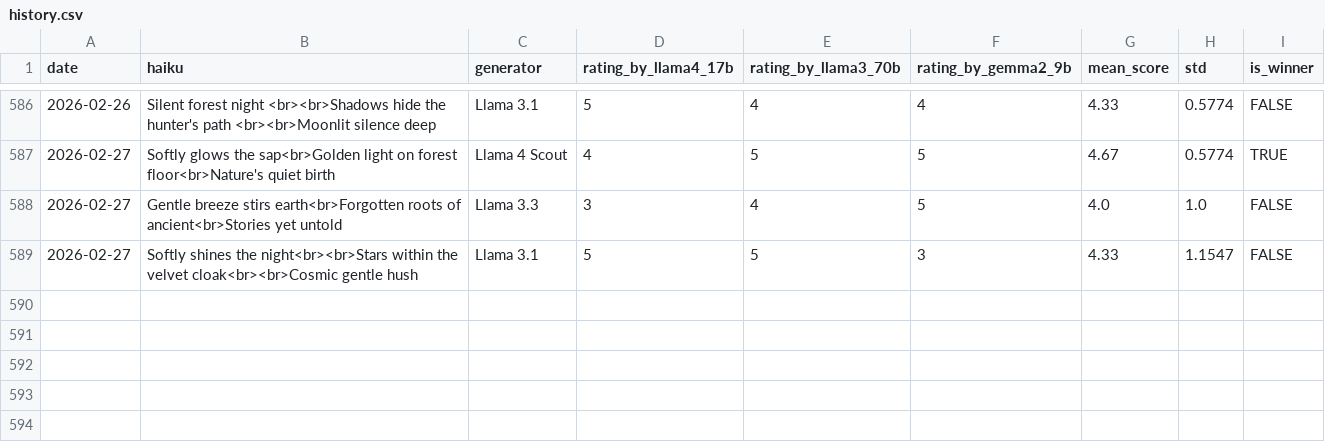
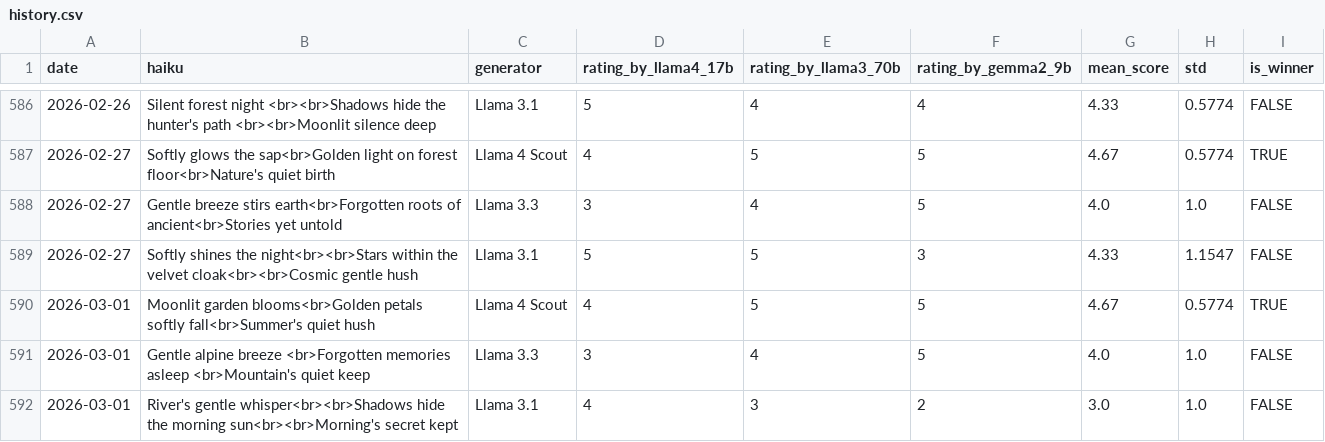
Before and after one commit to abeljohny/abeljohny, a CSV file: assets/history.csv, drawn as a sheet; only a part is shown, gaps mark what is left out; the diff names each change by its address in the sheet, - before the commit and + after, or states it on an @@ line.

```diff
--- a/assets/history.csv
+++ b/assets/history.csv
+row 590: 2026-03-01 | Moonlit garden blooms<br>Golden petals softly fall<br>Summer's quiet hush | Llama 4 Scout | 4 | 5 | 5 | 4.67 | 0.5774 | TRUE
+row 591: 2026-03-01 | Gentle alpine breeze <br>Forgotten memories asleep <br>Mountain's quiet keep | Llama 3.3 | 3 | 4 | 5 | 4.0 | 1.0 | FALSE
+row 592: 2026-03-01 | River's gentle whisper<br><br>Shadows hide the morning sun<br><br>Morning's secret kept | Llama 3.1 | 4 | 3 | 2 | 3.0 | 1.0 | FALSE
```
Also changed, not shown: 2 other files.
